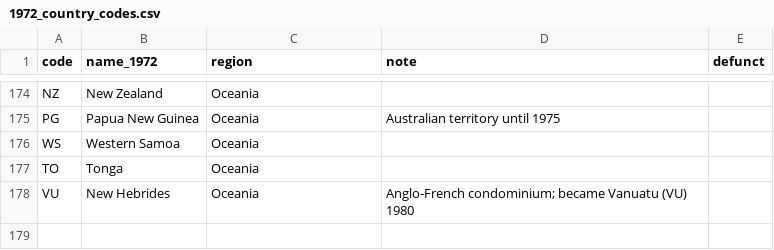
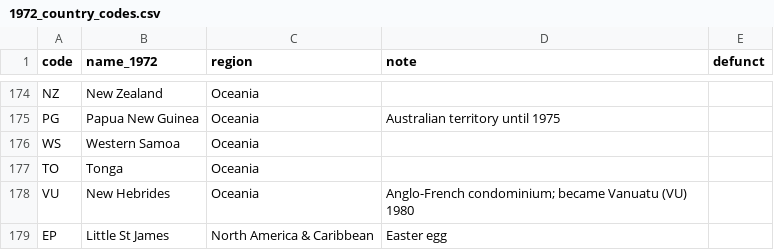
Before and after one commit to evil-knevil69/ACOTP, a CSV file: 1972_country_codes.csv, drawn as a sheet; only a part is shown, gaps mark what is left out; the diff names each change by its address in the sheet, - before the commit and + after, or states it on an @@ line.

```diff
--- a/1972_country_codes.csv
+++ b/1972_country_codes.csv
+row 179: EP | Little St James | North America & Caribbean | Easter egg
```
